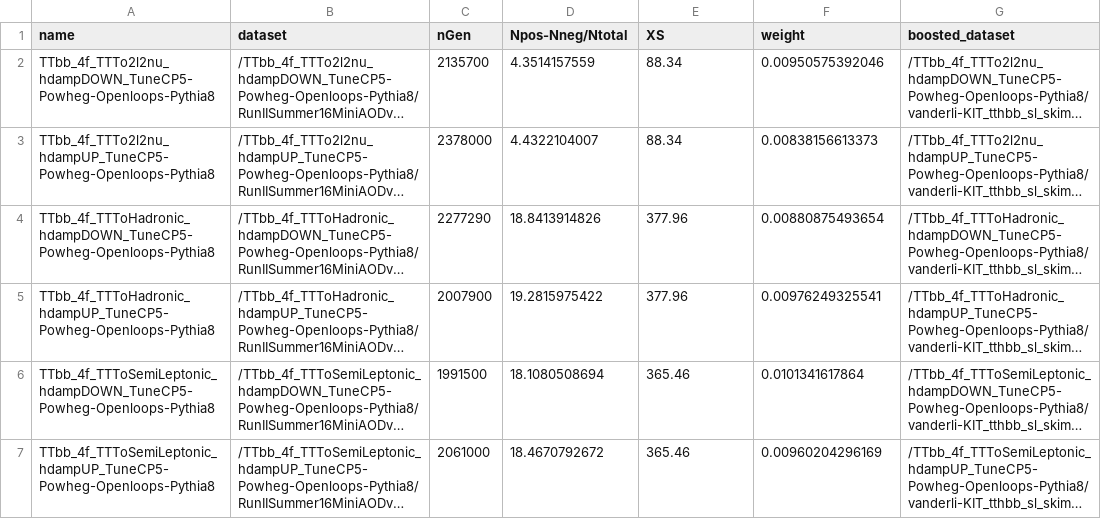
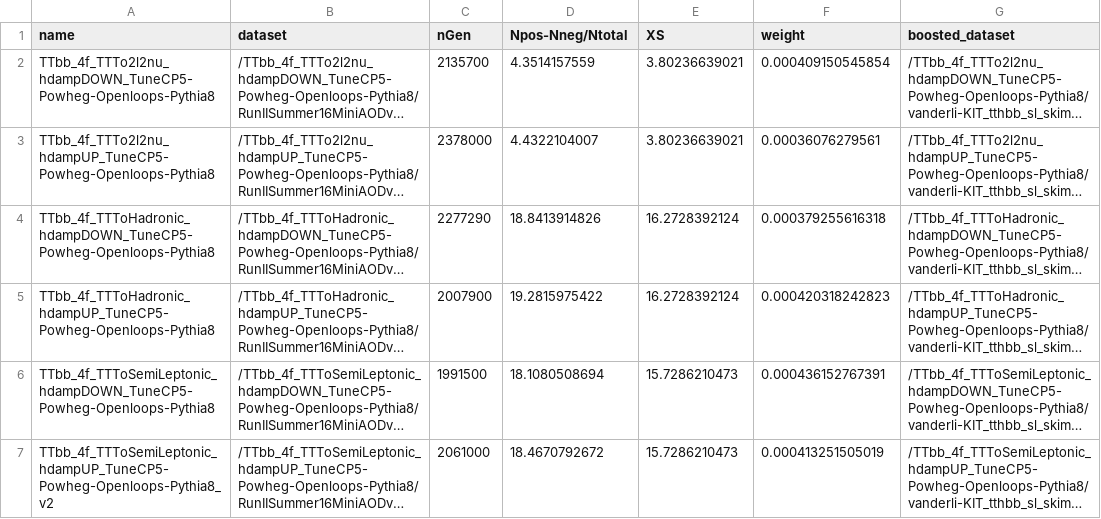
Before and after one commit to kit-cn-cms/BoostedAnalyzer_runscripts_NAF, a CSV file: samplelists/ttH_legacy_samples_TTbb_hdamp_2016.csv, drawn as a sheet; only a part is shown; long unchanged cells end in …; the diff names each change by its address in the sheet, - before the commit and + after, or states it on an @@ line.

Commit message:
updated TTbb hdamp lists with correct xs

```diff
--- a/samplelists/ttH_legacy_samples_TTbb_hdamp_2016.csv
+++ b/samplelists/ttH_legacy_samples_TTbb_hdamp_2016.csv
-E2:E3 (XS): 88.34
+E2:E3 (XS): 3.80236639021
-F2 (weight): 0.00950575392046
+F2 (weight): 0.000409150545854
-F3 (weight): 0.00838156613373
+F3 (weight): 0.00036076279561
-E4:E5 (XS): 377.96
+E4:E5 (XS): 16.2728392124
-F4 (weight): 0.00880875493654
+F4 (weight): 0.000379255616318
-F5 (weight): 0.00976249325541
+F5 (weight): 0.000420318242823
-E6:E7 (XS): 365.46
+E6:E7 (XS): 15.7286210473
-F6 (weight): 0.0101341617864
+F6 (weight): 0.000436152767391
-A7 (name): TTbb_4f_TTToSemiLeptonic_hdampUP_TuneCP5-Powheg-Openloops-Pythia8
+A7 (name): TTbb_4f_TTToSemiLeptonic_hdampUP_TuneCP5-Powheg-Openloops-Pythia8_v2
-F7 (weight): 0.00960204296169
+F7 (weight): 0.000413251505019
```
Also changed, not shown: samplelists/ttH_legacy_samples_TTbb_hdamp_2017.csv, samplelists/ttH_legacy_samples_TTbb_hdamp_2018.csv.
